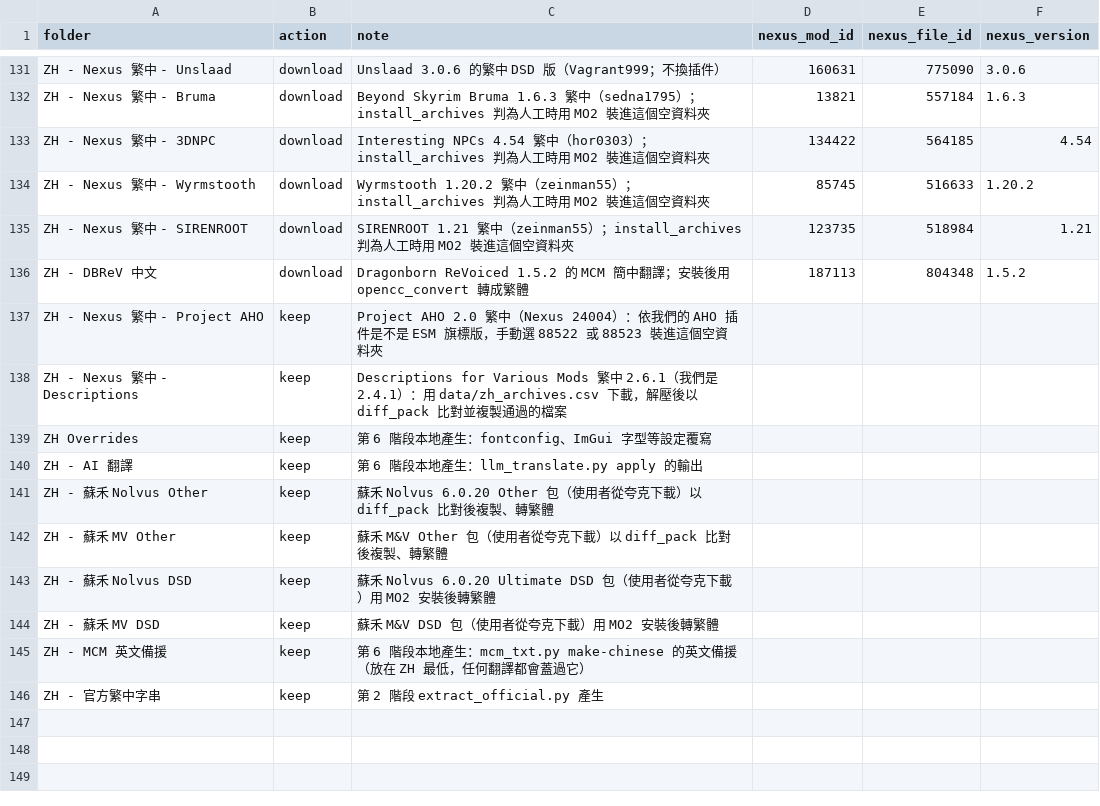
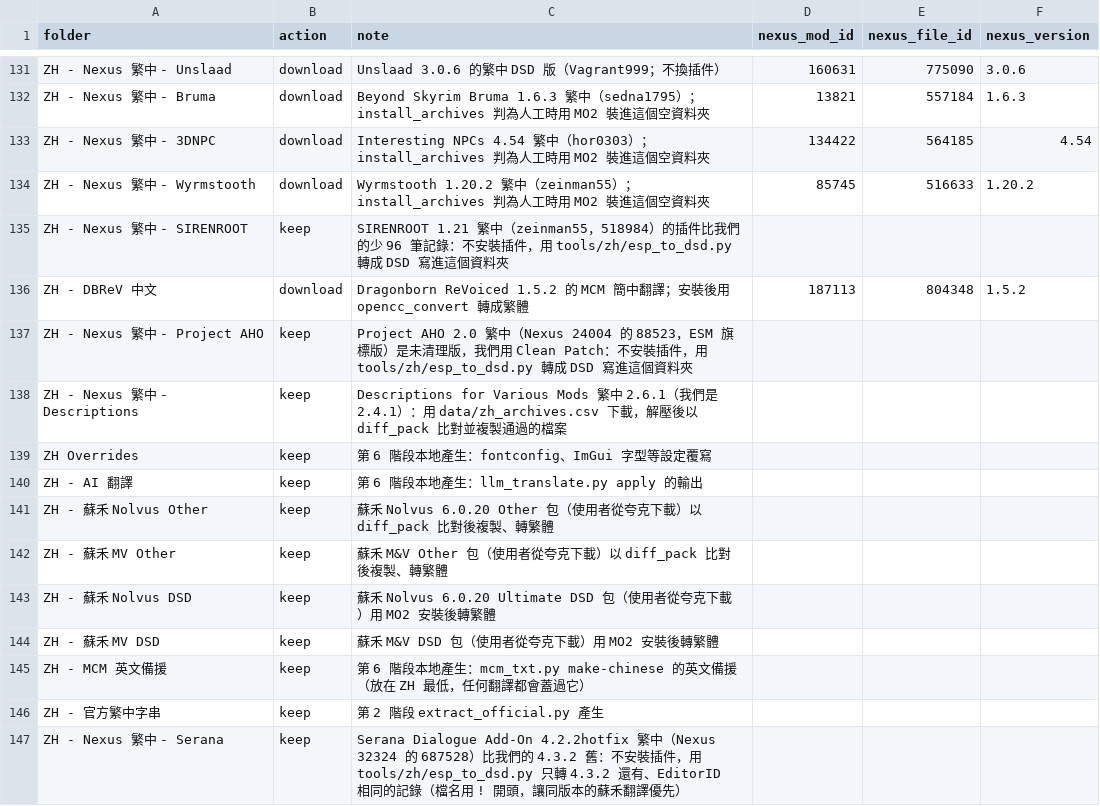
Before and after one commit to Loyuhsi/TEST, a CSV file: data/decisions.csv, drawn as a sheet; only a part is shown, gaps mark what is left out.

```diff
--- a/data/decisions.csv
+++ b/data/decisions.csv
@@ -134,5 +134,5 @@ ZH - Nexus 繁中 - 3DNPC,download,Interesting NPCs 4.54 繁中（hor0303）；i
 ZH - Nexus 繁中 - Wyrmstooth,download,Wyrmstooth 1.20.2 繁中（zeinman55）；install_archives 判為人工時用 MO2 裝進這個空資料夾,85745,516633,1.20.2
-ZH - Nexus 繁中 - SIRENROOT,download,SIRENROOT 1.21 繁中（zeinman55）；install_archives 判為人工時用 MO2 裝進這個空資料夾,123735,518984,1.21
+ZH - Nexus 繁中 - SIRENROOT,keep,SIRENROOT 1.21 繁中（zeinman55，518984）的插件比我們的少 96 筆記錄：不安裝插件，用 tools/zh/esp_to_dsd.py 轉成 DSD 寫進這個資料夾,,,
 ZH - DBReV 中文,download,Dragonborn ReVoiced 1.5.2 的 MCM 簡中翻譯；安裝後用 opencc_convert 轉成繁體,187113,804348,1.5.2
-ZH - Nexus 繁中 - Project AHO,keep,Project AHO 2.0 繁中（Nexus 24004）：依我們的 AHO 插件是不是 ESM 旗標版，手動選 88522 或 88523 裝進這個空資料夾,,,
+ZH - Nexus 繁中 - Project AHO,keep,Project AHO 2.0 繁中（Nexus 24004 的 88523，ESM 旗標版）是未清理版，我們用 Clean Patch：不安裝插件，用 tools/zh/esp_to_dsd.py 轉成 DSD 寫進這個資料夾,,,
 ZH - Nexus 繁中 - Descriptions,keep,Descriptions for Various Mods 繁中 2.6.1（我們是 2.4.1）：用 data/zh_archives.csv 下載，解壓後以 diff_pack 比對並複製通過的檔案,,,
@@ -146 +146,2 @@ ZH - MCM 英文備援,keep,第 6 階段本地產生：mcm_txt.py make-chinese
 ZH - 官方繁中字串,keep,第 2 階段 extract_official.py 產生,,,
+ZH - Nexus 繁中 - Serana,keep,Serana Dialogue Add-On 4.2.2hotfix 繁中（Nexus 32324 的 687528）比我們的 4.3.2 舊：不安裝插件，用 tools/zh/esp_to_dsd.py 只轉 4.3.2 還有、EditorID 相同的記錄（檔名用 ! 開頭，讓同版本的蘇禾翻譯優先）,,,
```
Also changed, not shown: data/zh_archives.csv, 12 other files.
